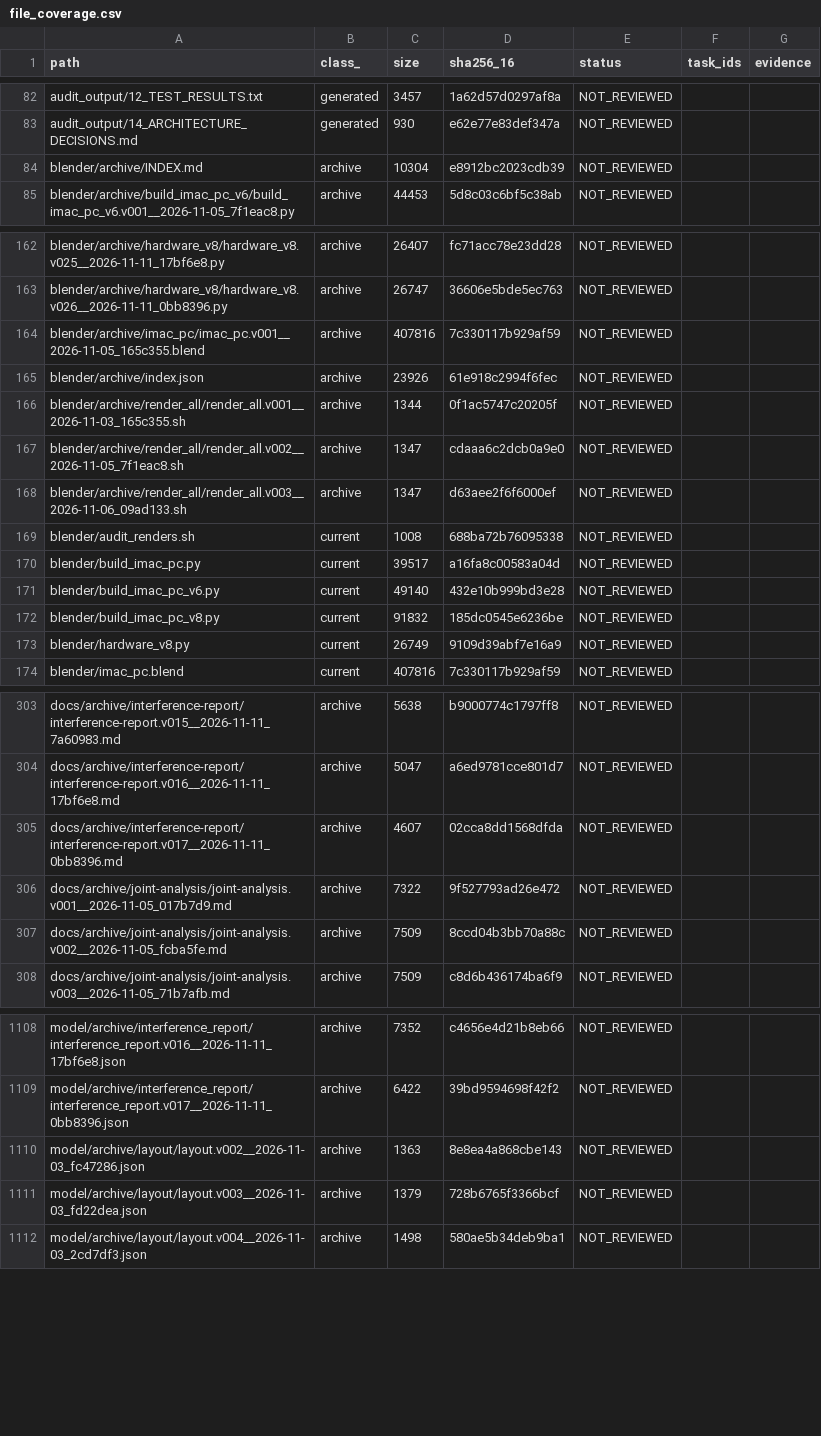
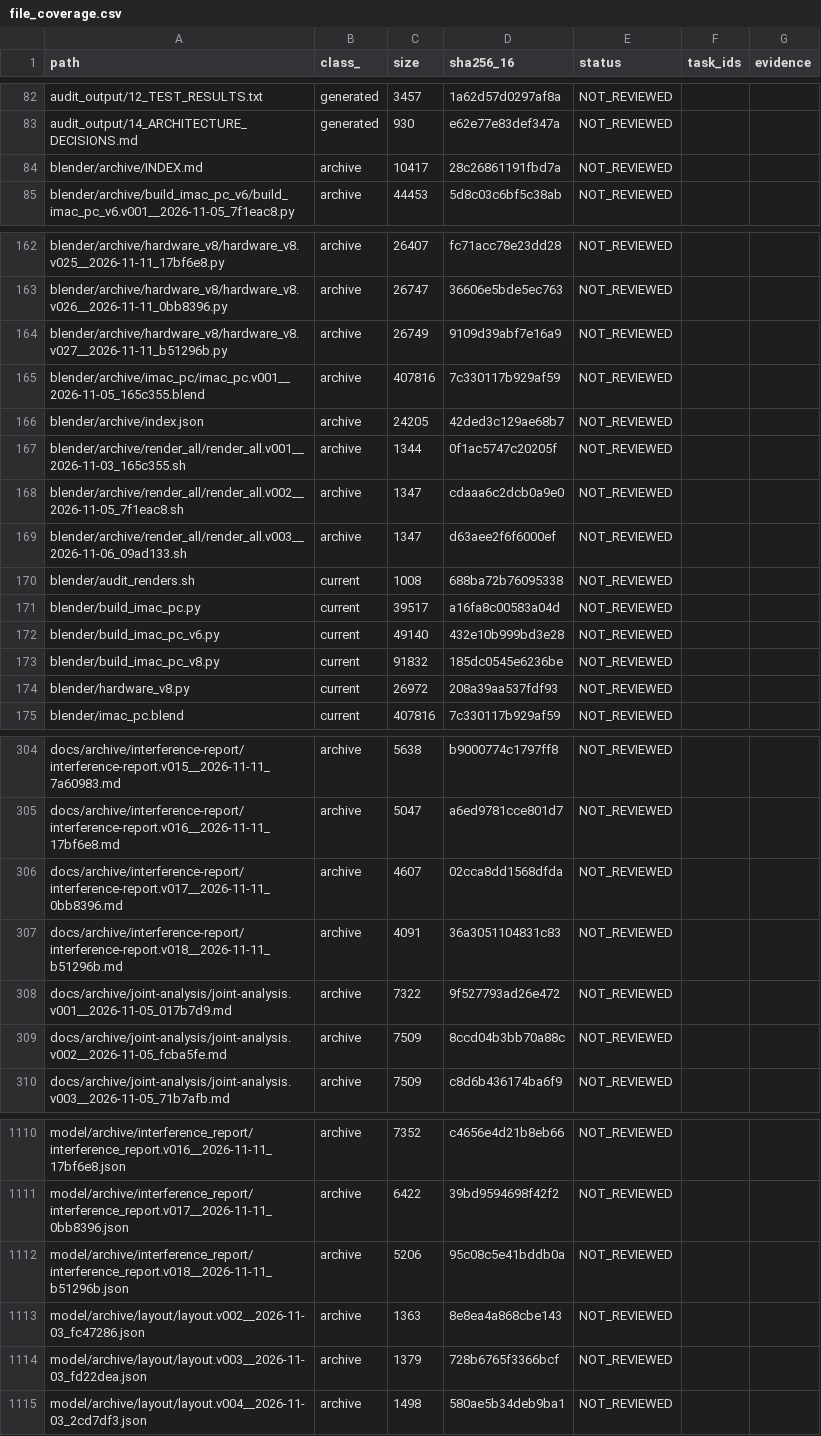
Before and after one commit to mai-ima/imac, a CSV file: audit_control/file_coverage.csv, drawn as a sheet; only a part is shown, gaps mark what is left out; the diff covers the shown part only.

```diff
--- a/audit_control/file_coverage.csv
+++ b/audit_control/file_coverage.csv
@@ -83,3 +83,3 @@ audit_output/12_TEST_RESULTS.txt,generated,3457,1a62d57d0297af8a,NOT_REVIEWED,,
 audit_output/14_ARCHITECTURE_DECISIONS.md,generated,930,e62e77e83def347a,NOT_REVIEWED,,
-blender/archive/INDEX.md,archive,10304,e8912bc2023cdb39,NOT_REVIEWED,,
+blender/archive/INDEX.md,archive,10417,28c26861191fbd7a,NOT_REVIEWED,,
 blender/archive/build_imac_pc_v6/build_imac_pc_v6.v001__2026-11-05_7f1eac8.py,archive,44453,5d8c03c6bf5c38ab,NOT_REVIEWED,,
@@ -163,4 +163,5 @@ blender/archive/hardware_v8/hardware_v8.v025__2026-11-11_17bf6e8.py,archive,2640
 blender/archive/hardware_v8/hardware_v8.v026__2026-11-11_0bb8396.py,archive,26747,36606e5bde5ec763,NOT_REVIEWED,,
+blender/archive/hardware_v8/hardware_v8.v027__2026-11-11_b51296b.py,archive,26749,9109d39abf7e16a9,NOT_REVIEWED,,
 blender/archive/imac_pc/imac_pc.v001__2026-11-05_165c355.blend,archive,407816,7c330117b929af59,NOT_REVIEWED,,
-blender/archive/index.json,archive,23926,61e918c2994f6fec,NOT_REVIEWED,,
+blender/archive/index.json,archive,24205,42ded3c129ae68b7,NOT_REVIEWED,,
 blender/archive/render_all/render_all.v001__2026-11-03_165c355.sh,archive,1344,0f1ac5747c20205f,NOT_REVIEWED,,
@@ -172,3 +173,3 @@ blender/build_imac_pc_v6.py,current,49140,432e10b999bd3e28,NOT_REVIEWED,,
 blender/build_imac_pc_v8.py,current,91832,185dc0545e6236be,NOT_REVIEWED,,
-blender/hardware_v8.py,current,26749,9109d39abf7e16a9,NOT_REVIEWED,,
+blender/hardware_v8.py,current,26972,208a39aa537fdf93,NOT_REVIEWED,,
 blender/imac_pc.blend,current,407816,7c330117b929af59,NOT_REVIEWED,,
@@ -305,2 +306,3 @@ docs/archive/interference-report/interference-report.v016__2026-11-11_17bf6e8.md
 docs/archive/interference-report/interference-report.v017__2026-11-11_0bb8396.md,archive,4607,02cca8dd1568dfda,NOT_REVIEWED,,
+docs/archive/interference-report/interference-report.v018__2026-11-11_b51296b.md,archive,4091,36a3051104831c83,NOT_REVIEWED,,
 docs/archive/joint-analysis/joint-analysis.v001__2026-11-05_017b7d9.md,archive,7322,9f527793ad26e472,NOT_REVIEWED,,
@@ -1109,2 +1111,3 @@ model/archive/interference_report/interference_report.v016__2026-11-11_17bf6e8.j
 model/archive/interference_report/interference_report.v017__2026-11-11_0bb8396.json,archive,6422,39bd9594698f42f2,NOT_REVIEWED,,
+model/archive/interference_report/interference_report.v018__2026-11-11_b51296b.json,archive,5206,95c08c5e41bddb0a,NOT_REVIEWED,,
 model/archive/layout/layout.v002__2026-11-03_fc47286.json,archive,1363,8e8ea4a868cbe143,NOT_REVIEWED,,
```
Also changed, not shown: 12 edited cells elsewhere in this file, 12 other files.
